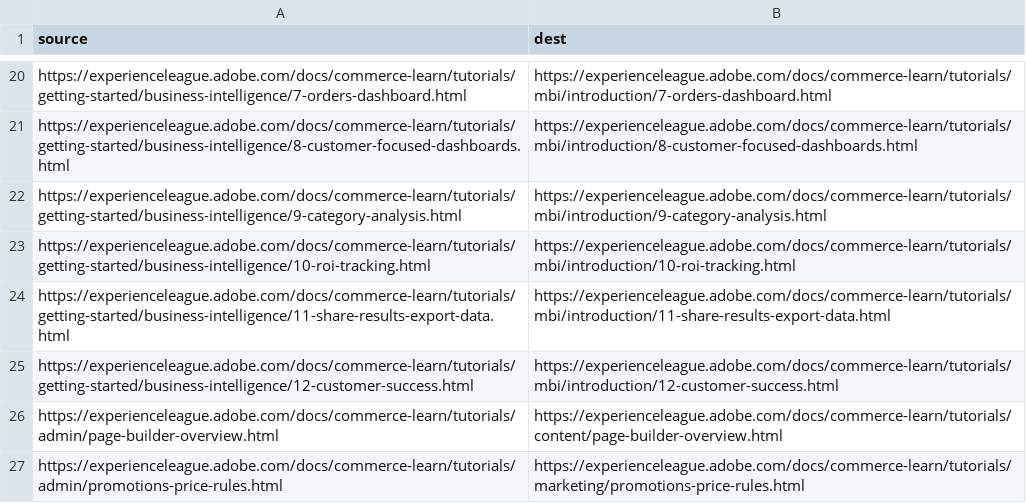
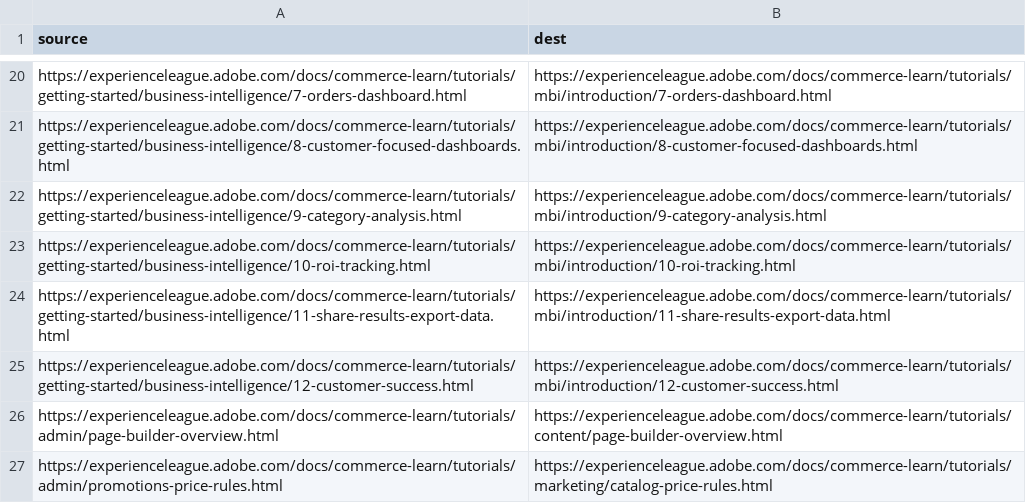
Before and after one commit to AdobeDocs/commerce-learn.fr-FR, a CSV file: redirects.csv, drawn as a sheet; only a part is shown, gaps mark what is left out.

```diff
--- a/redirects.csv
+++ b/redirects.csv
@@ -26,2 +26,2 @@ https://experienceleague.adobe.com/docs/commerce-learn/tutorials/getting-started
 https://experienceleague.adobe.com/docs/commerce-learn/tutorials/admin/page-builder-overview.html,https://experienceleague.adobe.com/docs/commerce-learn/tutorials/content/page-builder-overview.html
-https://experienceleague.adobe.com/docs/commerce-learn/tutorials/admin/promotions-price-rules.html,https://experienceleague.adobe.com/docs/commerce-learn/tutorials/marketing/promotions-price-rules.html
+https://experienceleague.adobe.com/docs/commerce-learn/tutorials/admin/promotions-price-rules.html,https://experienceleague.adobe.com/docs/commerce-learn/tutorials/marketing/catalog-price-rules.html
```
Also changed, not shown: 4 other files.
